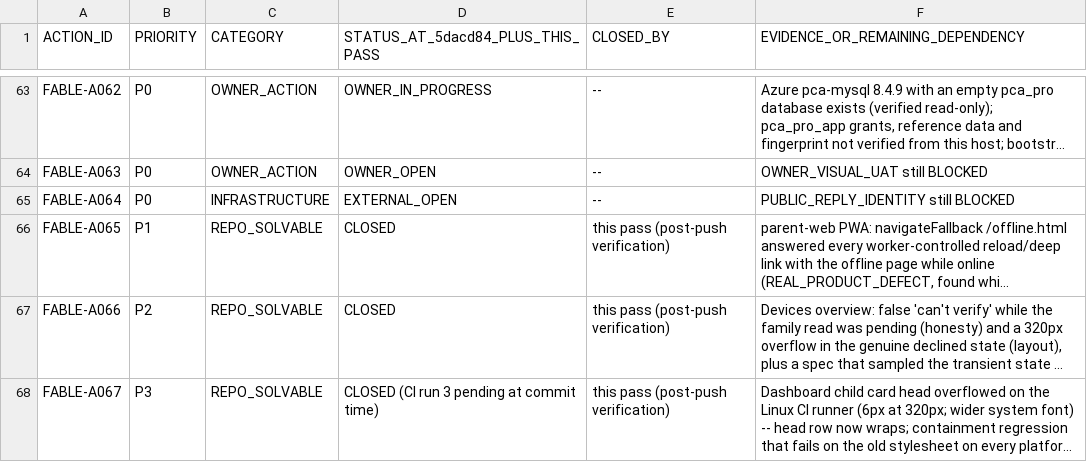
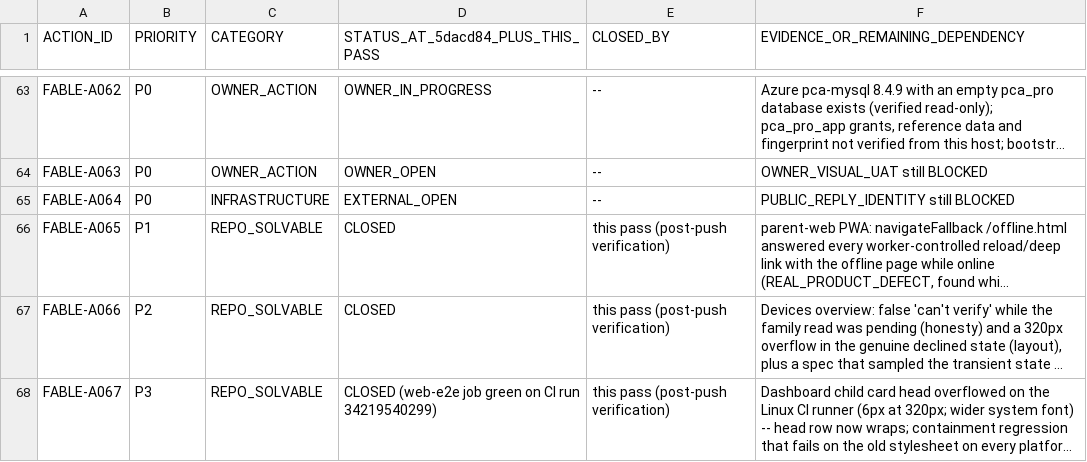
Before and after one commit to mosa-ali/PCA, a CSV file: docs/supervision/PCA_FABLE_ACTION_CLOSURE_2026-09-08.csv, drawn as a sheet; only a part is shown, gaps mark what is left out; long unchanged cells end in …; the diff names each change by its address in the sheet, - before the commit and + after, or states it on an @@ line.

```diff
--- a/docs/supervision/PCA_FABLE_ACTION_CLOSURE_2026-09-08.csv
+++ b/docs/supervision/PCA_FABLE_ACTION_CLOSURE_2026-09-08.csv
-D68 (STATUS_AT_5dacd84_PLUS_THIS_PASS): CLOSED (CI run 3 pending at commit time)
+D68 (STATUS_AT_5dacd84_PLUS_THIS_PASS): CLOSED (web-e2e job green on CI run 34219540299)
```
Also changed, not shown: docs/supervision/PCA_FINAL_GAP_MATRIX_2026-09-08.csv, 1 other file.
